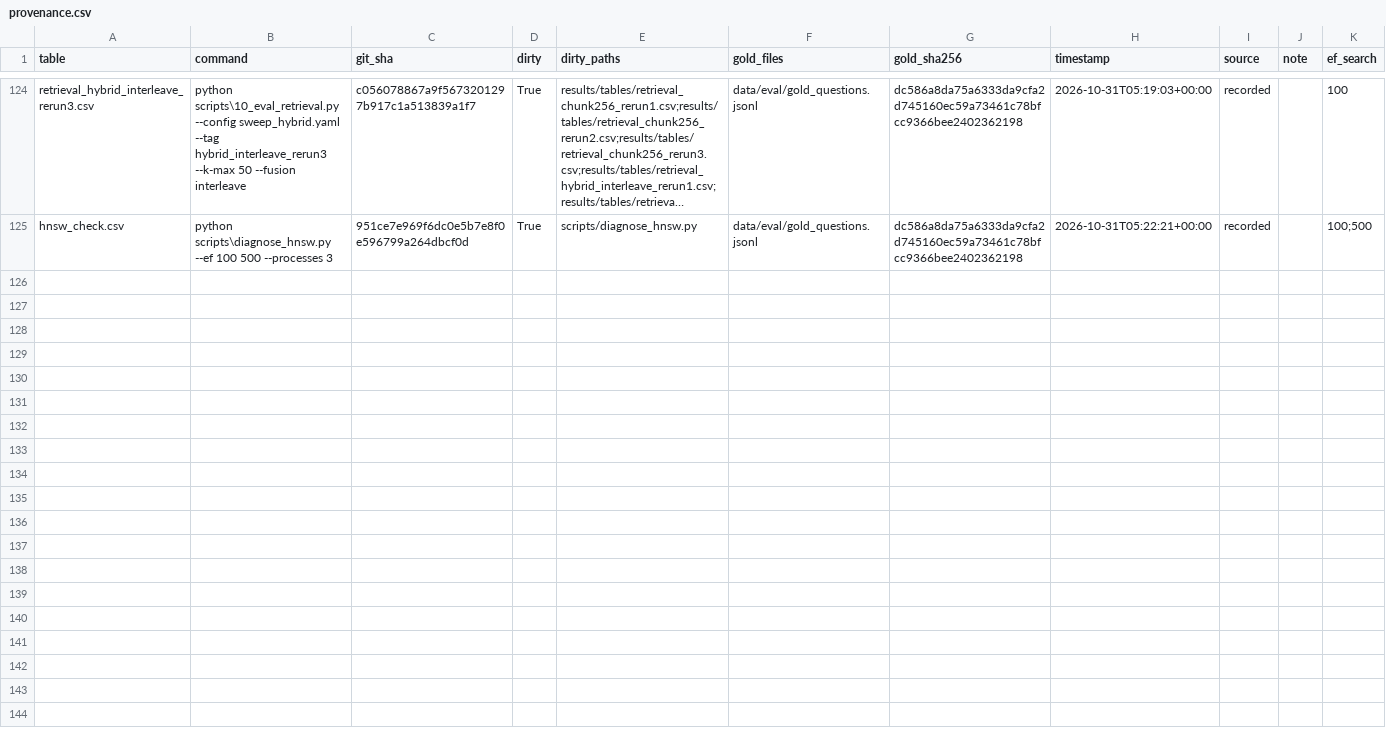
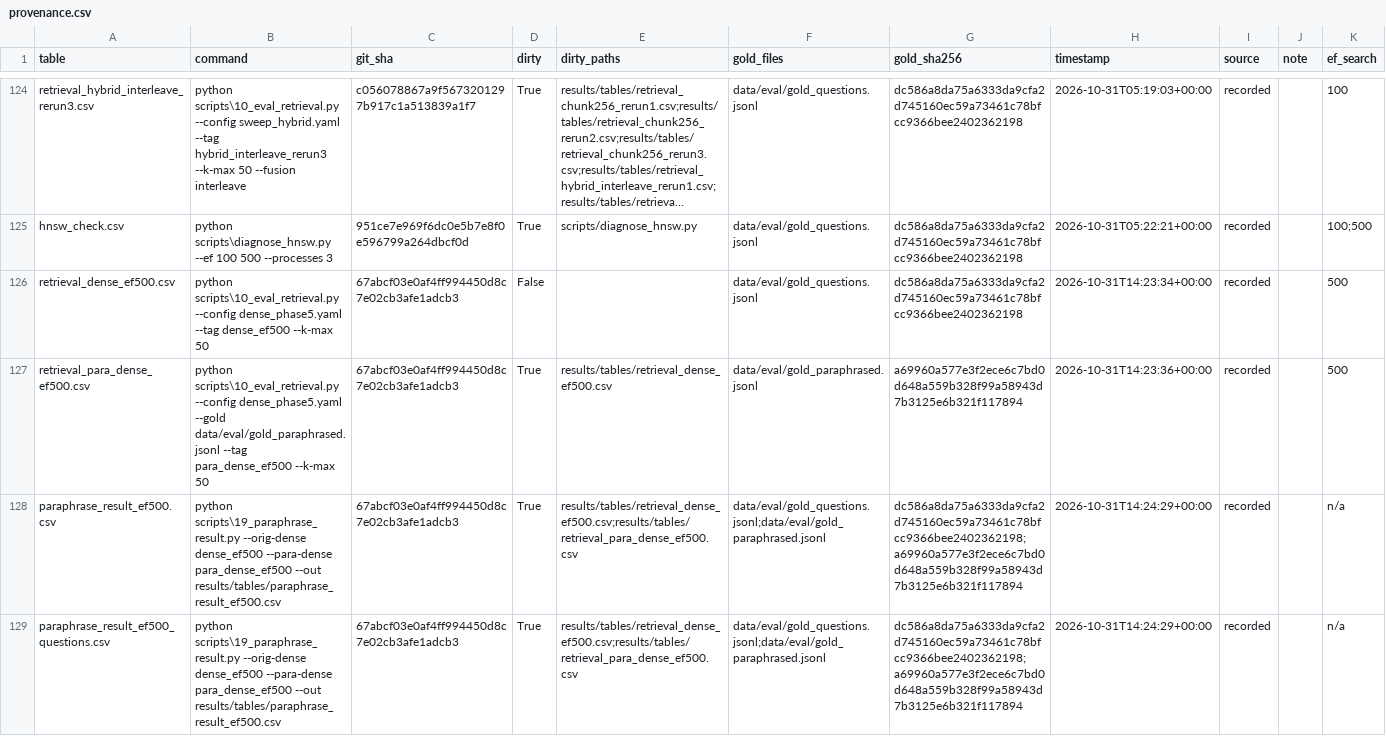
Before and after one commit to roshantariq/rag-evaluation-lab, a CSV file: results/tables/provenance.csv, drawn as a sheet; only a part is shown, gaps mark what is left out; long unchanged cells end in …; the diff names each change by its address in the sheet, - before the commit and + after, or states it on an @@ line.

Commit message:
results: paraphrase test with both dense arms at ef_search 500
Both dense arms were re-run on the live index at 500: the original
questions as dense_ef500 (not paired against retrieval_baseline.csv at
100, which stays the Phase 5 record) and the rewrites as
para_dense_ef500. A repeat of each in a separate process was identical.
Span-recall columns match the tables at 100. Only deep ranks moved.
paraphrase_result_ef500 is identical to the committed paraphrase_result,
cell for cell. The build log records the four steps, the
testing-on-copies discipline, and the standing lesson on library
defaults.

```diff
--- a/results/tables/provenance.csv
+++ b/results/tables/provenance.csv
+row 126: retrieval_dense_ef500.csv | python scripts\10_eval_retrieval.py --config dense_phase5.yaml --tag dense_ef500 --k-max 50 | 67abcf03e0af4ff994450d8c7e02cb3afe1adcb3 | False |  | data/eval/gold_questions.jsonl | dc586a8da75a6333da9cfa2d745160ec59a73461c78bfcc9366bee2402362198 | 2026-10-31T14:23:34+00:00 | recorded |  | 500
+row 127: retrieval_para_dense_ef500.csv | python scripts\10_eval_retrieval.py --config dense_phase5.yaml --gold data/eval/gold_paraphrased.jsonl --tag para_dense_ef500 --k-max 50 | 67abcf03e0af4ff994450d8c7e02cb3afe1adcb3 | True | results/tables/retrieval_dense_ef500.csv | data/eval/gold_paraphrased.jsonl | a69960a577e3f2ece6c7bd0d648a559b328f99a58943d7b3125e6b321f117894 | 2026-10-31T14:23:36+00:00 | recorded |  | 500
+row 128: paraphrase_result_ef500.csv | python scripts\19_paraphrase_result.py --orig-dense dense_ef500 --para-dense para_dense_ef500 --out results/tables/paraphrase_result_ef500.csv | 67abcf03e0af4ff994450d8c7e02cb3afe1adcb3 | True | results/tables/retrieval_dense_ef500.csv;results/tables/retrieval_para_dense_ef500.csv | data/eval/gold_questions.jsonl;data/eval/gold_paraphrased.jsonl | dc586a8da75a6333da9cfa2d745160ec59a73461c78bfcc9366bee2402362198;a69960a577e3f2ece6c7bd0d648a559b328f99a58943d7b3125e6b321f117894 | 2026-10-31T14:24:29+00:00 | recorded |  | n/a
+row 129: paraphrase_result_ef500_questions.csv | python scripts\19_paraphrase_result.py --orig-dense dense_ef500 --para-dense para_dense_ef500 --out results/tables/paraphrase_result_ef500.csv | 67abcf03e0af4ff994450d8c7e02cb3afe1adcb3 | True | results/tables/retrieval_dense_ef500.csv;results/tables/retrieval_para_dense_ef500.csv | data/eval/gold_questions.jsonl;data/eval/gold_paraphrased.jsonl | dc586a8da75a6333da9cfa2d745160ec59a73461c78bfcc9366bee2402362198;a69960a577e3f2ece6c7bd0d648a559b328f99a58943d7b3125e6b321f117894 | 2026-10-31T14:24:29+00:00 | recorded |  | n/a
```
Also changed, not shown: 5 other files.
